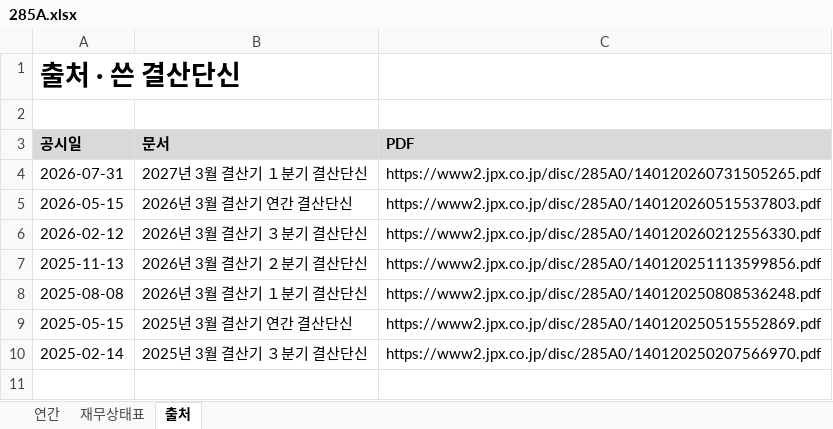
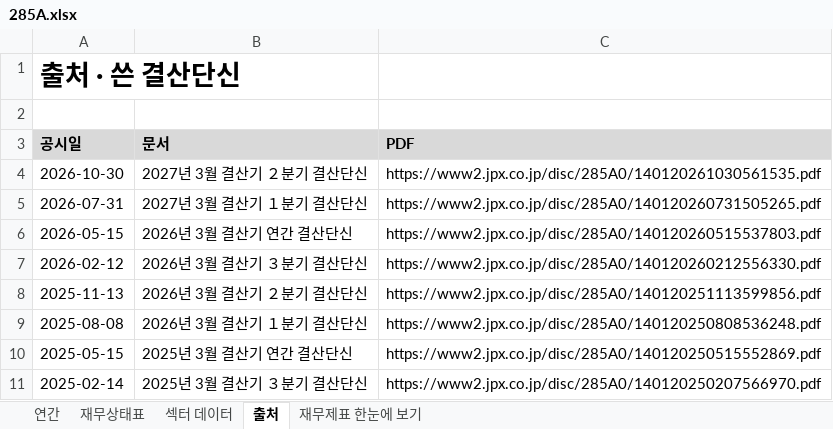
Before and after one commit to minwook1011/earnings-screener, an Excel workbook: docs/data/jp/xlsx/285A.xlsx, sheet 출처, drawn as a sheet; values as stored, in another font and other column widths than the file's, no borders; the diff names each change by its address in the sheet, - before the commit and + after, or states it on an @@ line.

```diff
--- a/docs/data/jp/xlsx/285A.xlsx (sheet 출처)
+++ b/docs/data/jp/xlsx/285A.xlsx (sheet 출처)
+sheet tab: 섹터 데이터
+sheet tab: 재무제표 한눈에 보기
+row 4: 2026-10-30 | 2027년 3월 결산기 ２분기 결산단신 | https://www2.jpx.co.jp/disc/285A0/140120261030561535.pdf
```
Also changed, not shown: sheet 연간, sheet 재무상태표, charts or pictures, 5 other files.
